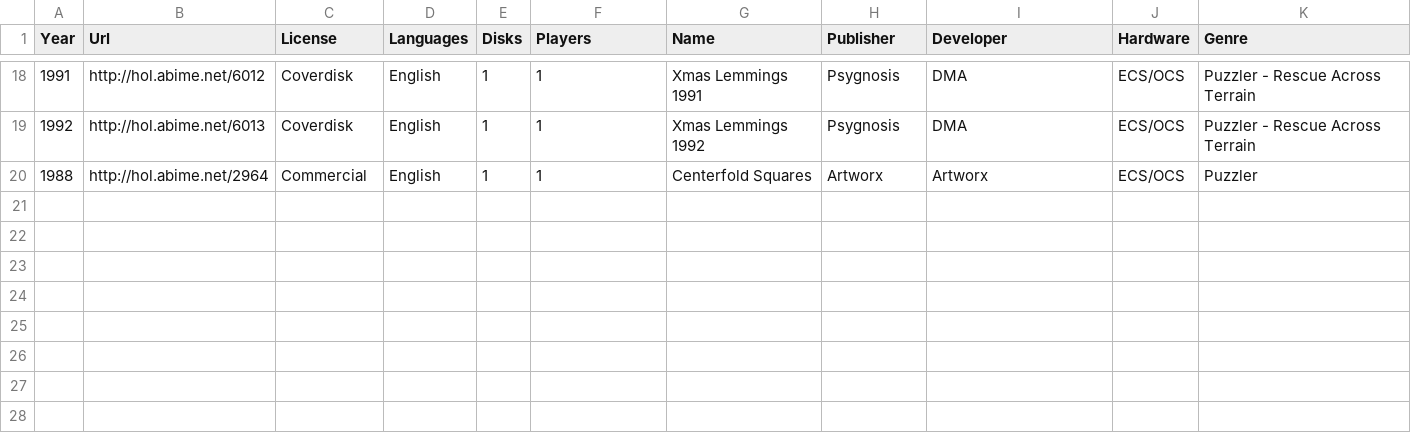
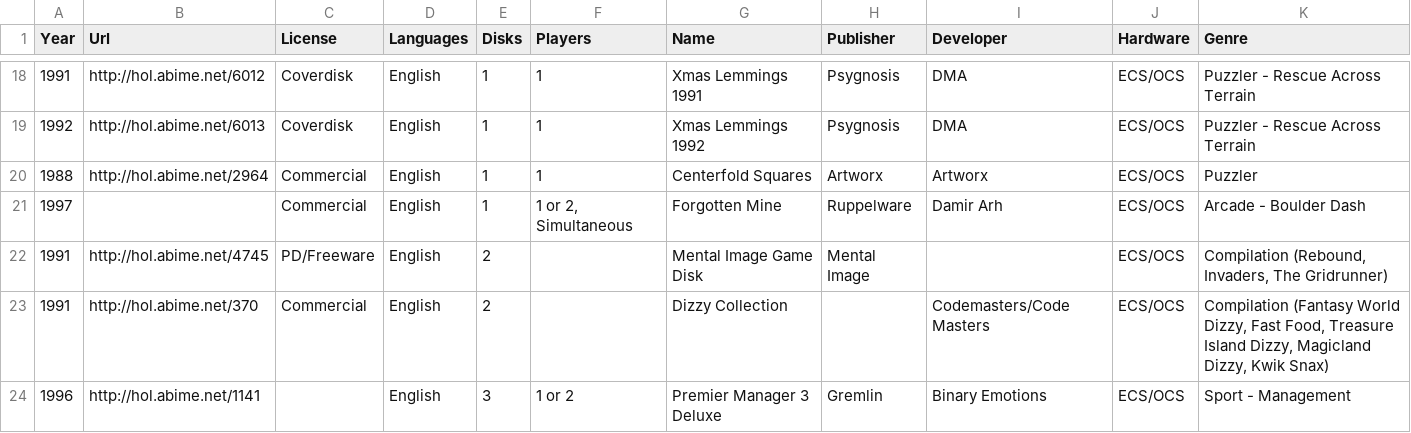
Before and after one commit to henrikstengaard/amiga-whdload-game-scripts, a CSV file: games_whdload_data/custom_games.csv, drawn as a sheet; only a part is shown, gaps mark what is left out.

```diff
--- a/games_whdload_data/custom_games.csv
+++ b/games_whdload_data/custom_games.csv
@@ -20 +20,5 @@ Year;Url;License;Languages;Disks;Players;Name;Publisher;Developer;Hardware;Genre
 1988;http://hol.abime.net/2964;Commercial;English;1;1;Centerfold Squares;Artworx;Artworx;ECS/OCS;Puzzler
+1997;;Commercial;English;1;1 or 2, Simultaneous;Forgotten Mine;Ruppelware;Damir Arh;ECS/OCS;Arcade - Boulder Dash
+1991;http://hol.abime.net/4745;PD/Freeware;English;2;;Mental Image Game Disk;Mental Image;;ECS/OCS;Compilation (Rebound, Invaders, The Gridrunner)
+1991;http://hol.abime.net/370;Commercial;English;2;;Dizzy Collection;;Codemasters/Code Masters;ECS/OCS;Compilation (Fantasy World Dizzy, Fast Food, Treasure Island Dizzy, Magicland Dizzy, Kwik Snax)
+1996;http://hol.abime.net/1141;;English;3;1 or 2;Premier Manager 3 Deluxe;Gremlin;Binary Emotions;ECS/OCS;Sport - Management
```
Also changed, not shown: games_whdload_data/games_detail_query_patches.csv, 1 other file.
